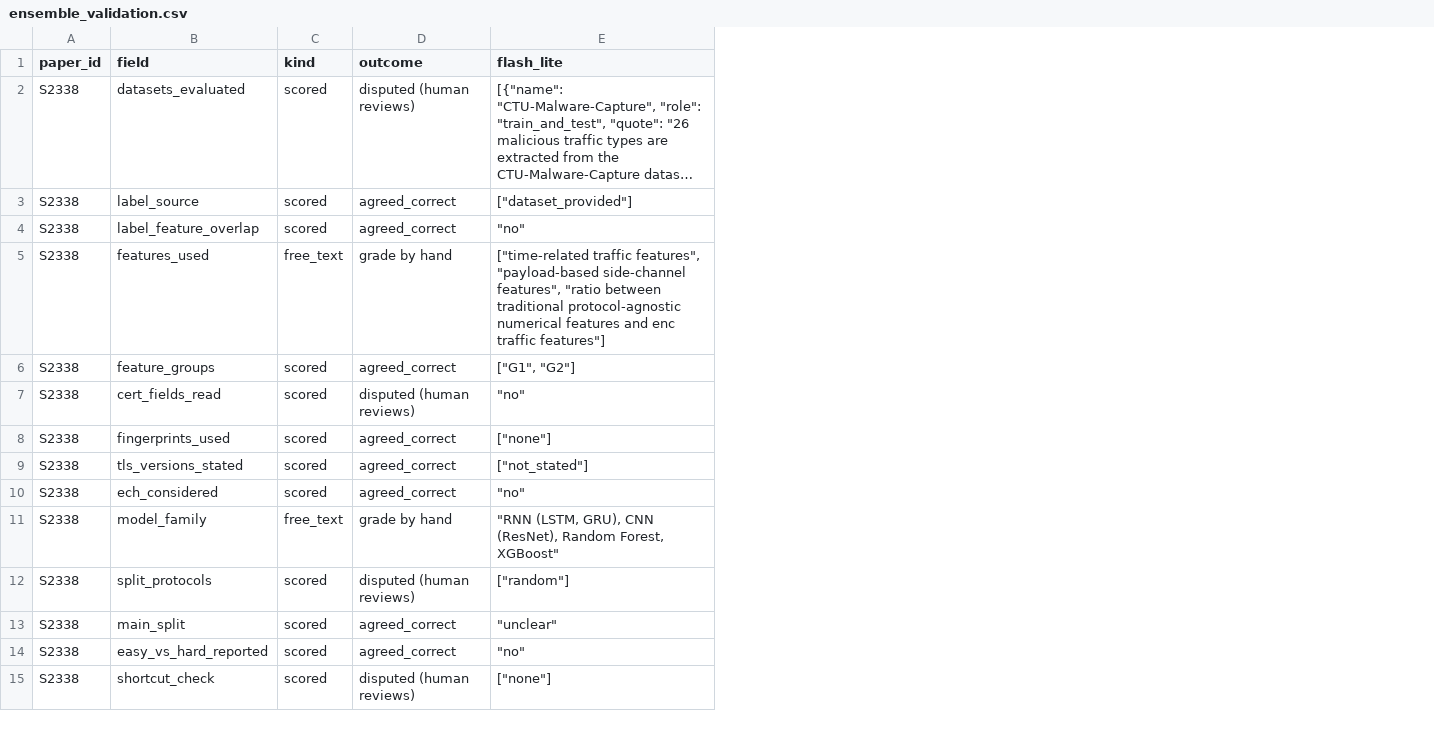
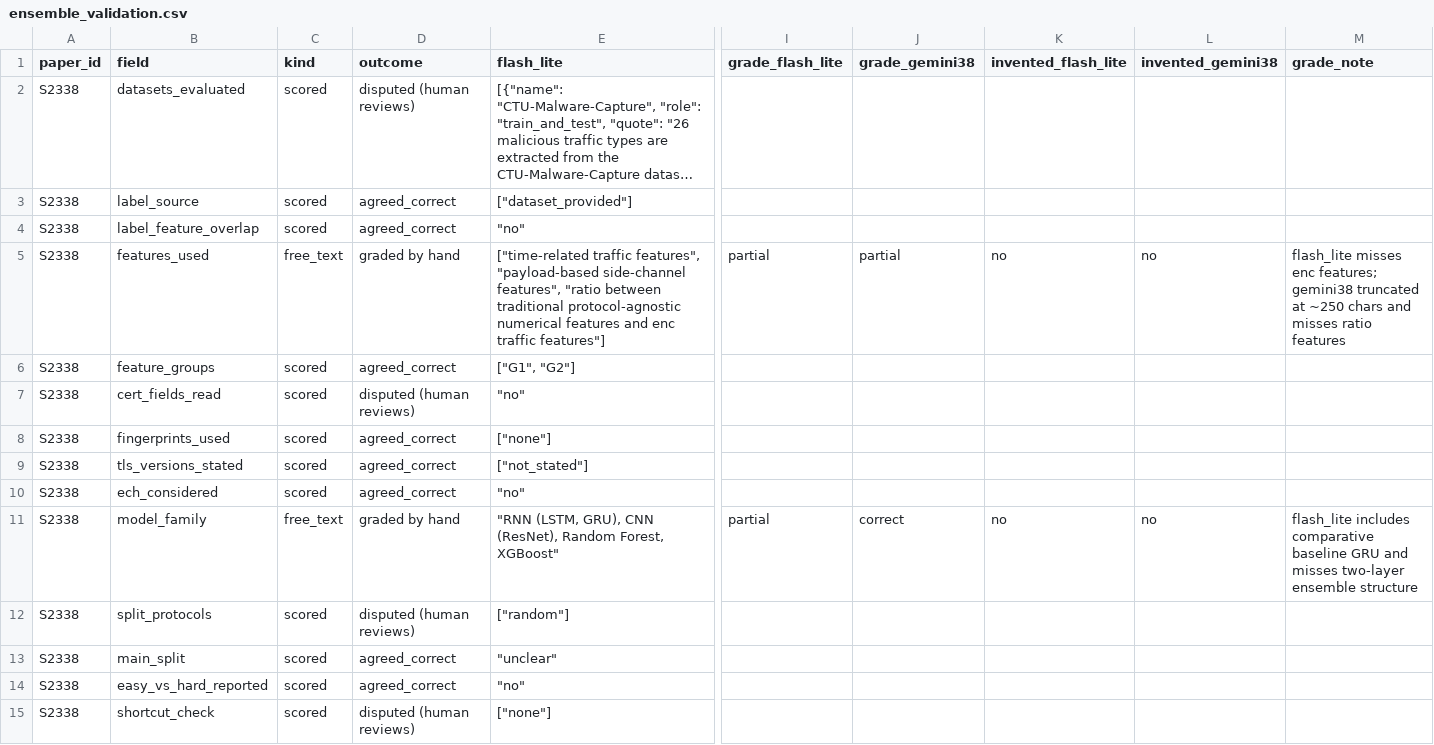
Before and after one commit to ece-bappy/slr_sok, a CSV file: review/coding/ensemble_validation.csv, drawn as a sheet; only a part is shown, gaps mark what is left out; long unchanged cells end in …; the diff covers the shown part only; the diff names each change by its address in the sheet, - before the commit and + after, or states it on an @@ line.

Commit message:
Task 1: human free-text grades merged; validation report (Flash Lite 13/20, Gemini 3.8 15/20 correct, 0 invented)

```diff
--- a/review/coding/ensemble_validation.csv
+++ b/review/coding/ensemble_validation.csv
+column I (grade_flash_lite), rows 5-11: partial |  |  |  |  |  | partial
+column J (grade_gemini38), rows 5-11: partial |  |  |  |  |  | correct
+column K (invented_flash_lite), rows 5-11: no |  |  |  |  |  | no
+column L (invented_gemini38), rows 5-11: no |  |  |  |  |  | no
+column M (grade_note), rows 5-11: flash_lite misses enc features; gemini38 truncated at ~250 chars and misses ratio features |  |  |  |  |  | flash_lite includes comparative baseline GRU and misses two-layer ensemble structure
-D5 (outcome): grade by hand
+D5 (outcome): graded by hand
-D11 (outcome): grade by hand
+D11 (outcome): graded by hand
```
Also changed, not shown: 18 edited cells elsewhere in this file, todo/01_free_text_grading.csv, 2 other files.
